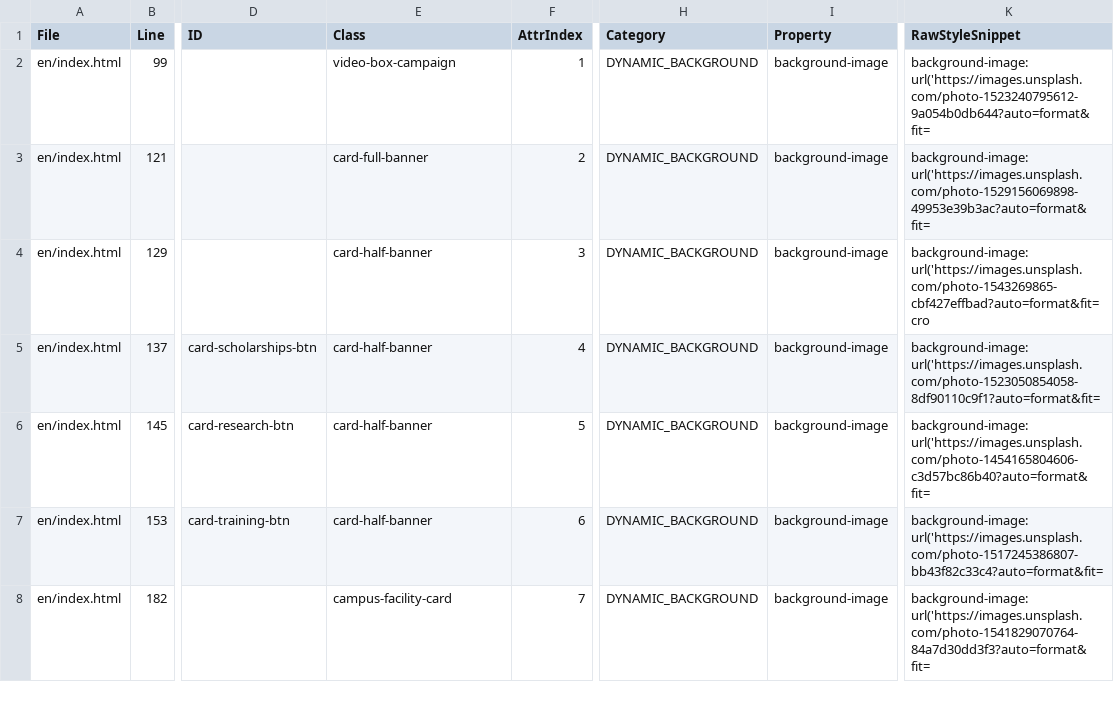
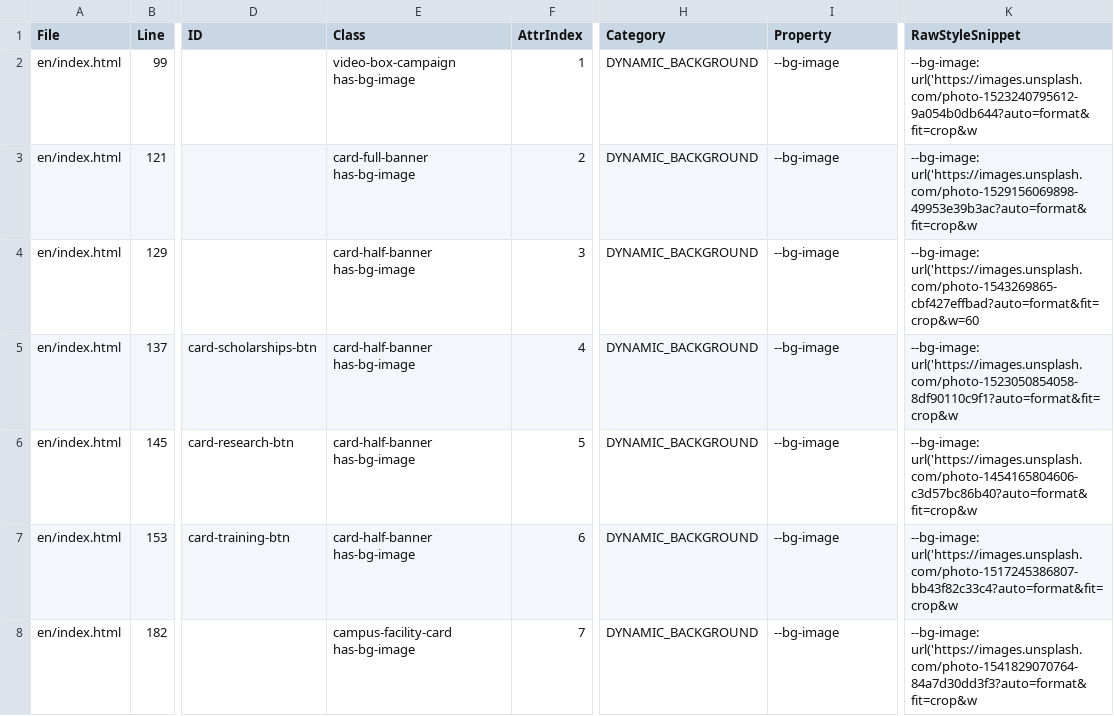
Before and after one commit to thanachai-p/lams-website, a CSV file: scratch/phase0-inline-styles.csv, drawn as a sheet; only a part is shown, gaps mark what is left out; the diff covers the shown part only; the diff names each change by its address in the sheet, - before the commit and + after, or states it on an @@ line.

Commit message:
refactor(phase4): migrate 54 dynamic background images to safe --bg-image standard

```diff
--- a/scratch/phase0-inline-styles.csv
+++ b/scratch/phase0-inline-styles.csv
-E2 (Class): video-box-campaign
+E2 (Class): video-box-campaign has-bg-image
-I2:I8 (Property): background-image
+I2:I8 (Property): --bg-image
-K2 (RawStyleSnippet): background-image: url('https://images.unsplash.com/photo-1523240795612-9a054b0db644?auto=format&fit=
+K2 (RawStyleSnippet): --bg-image: url('https://images.unsplash.com/photo-1523240795612-9a054b0db644?auto=format&fit=crop&w
-E3 (Class): card-full-banner
+E3 (Class): card-full-banner has-bg-image
-K3 (RawStyleSnippet): background-image: url('https://images.unsplash.com/photo-1529156069898-49953e39b3ac?auto=format&fit=
+K3 (RawStyleSnippet): --bg-image: url('https://images.unsplash.com/photo-1529156069898-49953e39b3ac?auto=format&fit=crop&w
-E4:E7 (Class): card-half-banner
+E4:E7 (Class): card-half-banner has-bg-image
-K4 (RawStyleSnippet): background-image: url('https://images.unsplash.com/photo-1543269865-cbf427effbad?auto=format&fit=cro
+K4 (RawStyleSnippet): --bg-image: url('https://images.unsplash.com/photo-1543269865-cbf427effbad?auto=format&fit=crop&w=60
-K5 (RawStyleSnippet): background-image: url('https://images.unsplash.com/photo-1523050854058-8df90110c9f1?auto=format&fit=
+K5 (RawStyleSnippet): --bg-image: url('https://images.unsplash.com/photo-1523050854058-8df90110c9f1?auto=format&fit=crop&w
-K6 (RawStyleSnippet): background-image: url('https://images.unsplash.com/photo-1454165804606-c3d57bc86b40?auto=format&fit=
+K6 (RawStyleSnippet): --bg-image: url('https://images.unsplash.com/photo-1454165804606-c3d57bc86b40?auto=format&fit=crop&w
-K7 (RawStyleSnippet): background-image: url('https://images.unsplash.com/photo-1517245386807-bb43f82c33c4?auto=format&fit=
+K7 (RawStyleSnippet): --bg-image: url('https://images.unsplash.com/photo-1517245386807-bb43f82c33c4?auto=format&fit=crop&w
-E8 (Class): campus-facility-card
+E8 (Class): campus-facility-card has-bg-image
-K8 (RawStyleSnippet): background-image: url('https://images.unsplash.com/photo-1541829070764-84a7d30dd3f3?auto=format&fit=
+K8 (RawStyleSnippet): --bg-image: url('https://images.unsplash.com/photo-1541829070764-84a7d30dd3f3?auto=format&fit=crop&w
```
Also changed, not shown: 141 edited cells elsewhere in this file, 12 other files.
